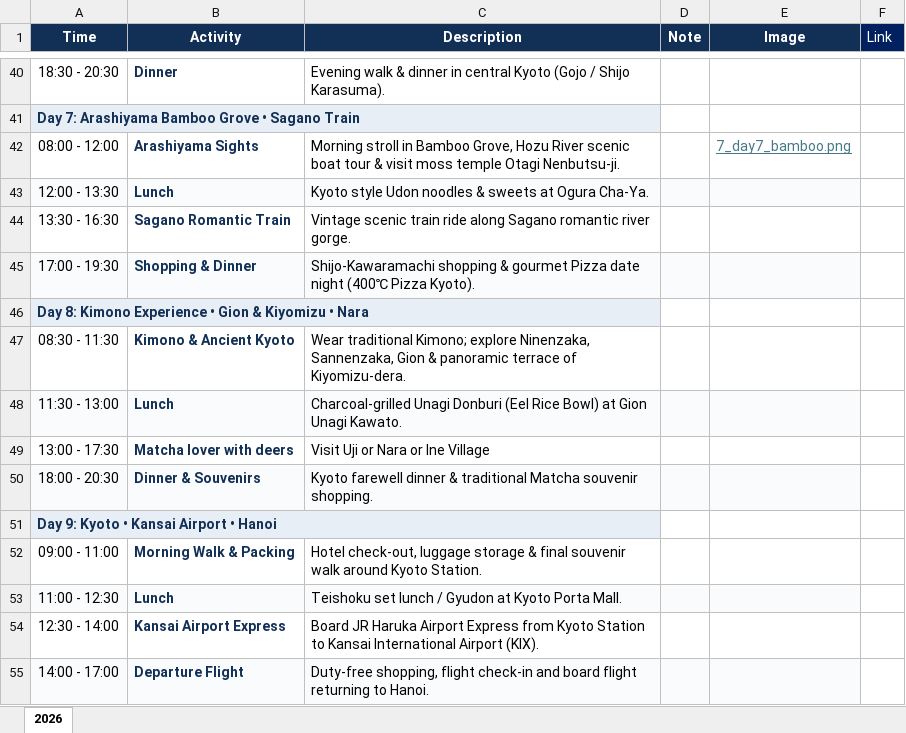
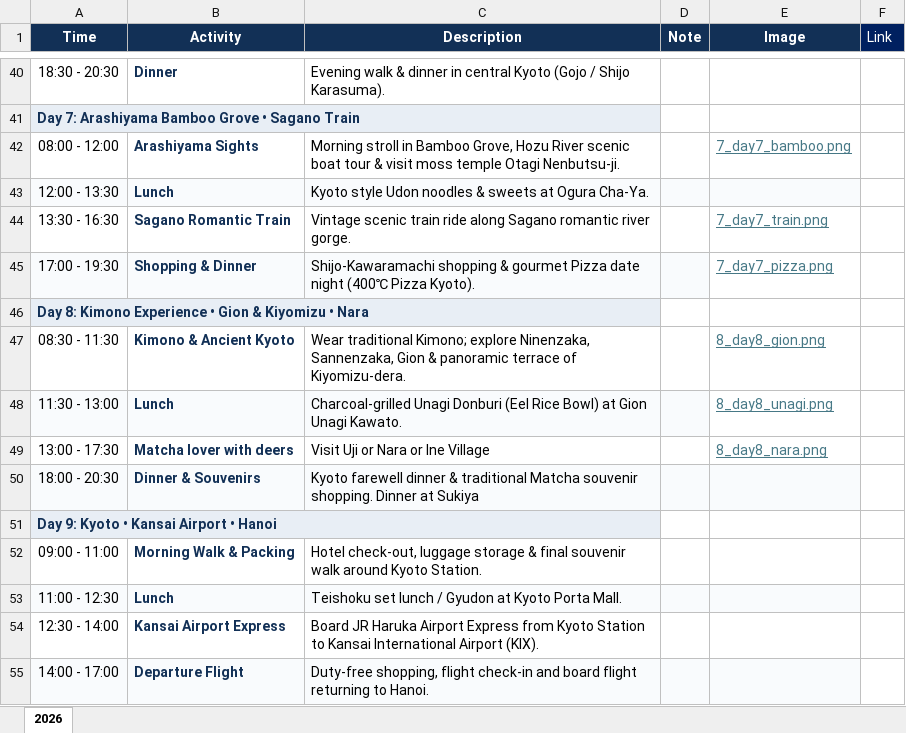
Before and after one commit to minhpham2110/travel-app, an Excel workbook: japantour.xlsx, sheet 2026, drawn as a sheet; only a part is shown, gaps mark what is left out; values as stored, in another font and other column widths than the file's, no borders; the diff names each change by its address in the sheet, - before the commit and + after, or states it on an @@ line.

```diff
--- a/japantour.xlsx (sheet 2026)
+++ b/japantour.xlsx (sheet 2026)
-E44 (Image): (empty)
+E44 (Image): 7_day7_train.png
-E45 (Image): (empty)
+E45 (Image): 7_day7_pizza.png
-E45 fill: #F9FBFD
+E45 fill: none
-E47 (Image): (empty)
+E47 (Image): 8_day8_gion.png
-E48 (Image): (empty)
+E48 (Image): 8_day8_unagi.png
-E48 fill: #F9FBFD
+E48 fill: none
-E49 (Image): (empty)
+E49 (Image): 8_day8_nara.png
-C50 (Description): …souvenir shopping.
+C50 (Description): …souvenir shopping. Dinner at Sukiya
```
Also changed, not shown: 5 other files.
